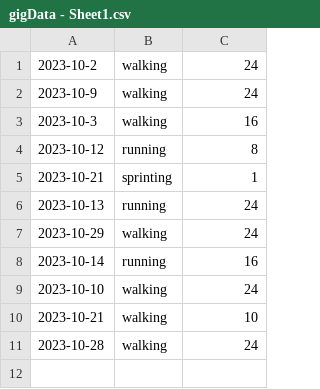
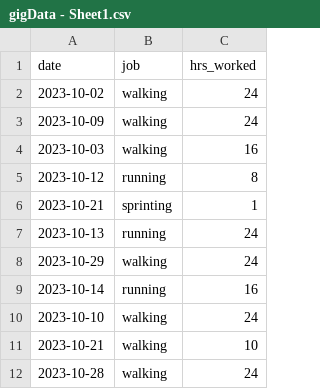
Before and after one commit to FunPiquilin/gig_pay-files, a CSV file: gigData - Sheet1.csv, drawn as a sheet.

```diff
--- a/gigData - Sheet1.csv
+++ b/gigData - Sheet1.csv
@@ -1,4 +1,5 @@
-2023-10-2,walking,24
-2023-10-9,walking ,24
-2023-10-3,walking,16
+date,job,hrs_worked
+2023-10-02,walking,24
+2023-10-09,walking ,24
+2023-10-03,walking,16
 2023-10-12,running,8
```
Also changed, not shown: 1 other file.
